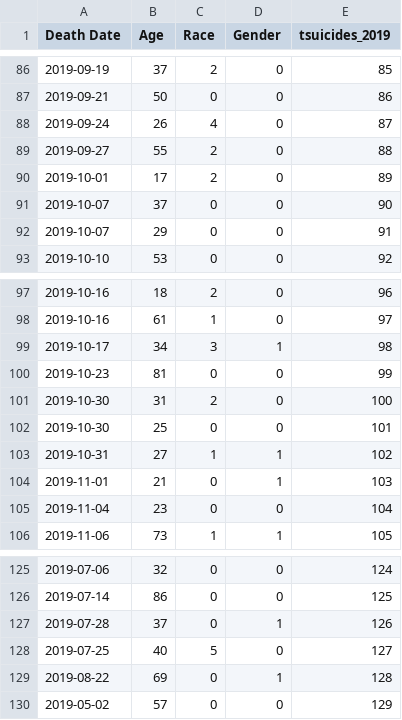
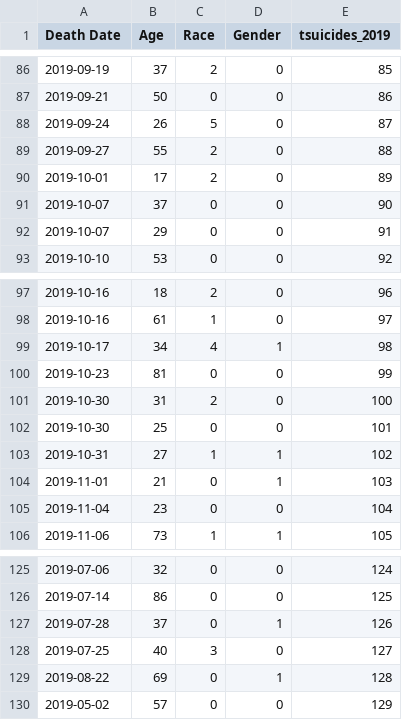
Before and after one commit to haalbright/Data-Science, a CSV file: sDeaths2019_count.csv, drawn as a sheet; only a part is shown, gaps mark what is left out; the diff covers the shown part only.

```diff
--- a/sDeaths2019_count.csv
+++ b/sDeaths2019_count.csv
@@ -87,3 +87,3 @@ Death Date,Age,Race,Gender,tsuicides_2019
 2019-09-21,50,0,0,86
-2019-09-24,26,4,0,87
+2019-09-24,26,5,0,87
 2019-09-27,55,2,0,88
@@ -98,3 +98,3 @@ Death Date,Age,Race,Gender,tsuicides_2019
 2019-10-16,61,1,0,97
-2019-10-17,34,3,1,98
+2019-10-17,34,4,1,98
 2019-10-23,81,0,0,99
@@ -127,3 +127,3 @@ Death Date,Age,Race,Gender,tsuicides_2019
 2019-07-28,37,0,1,126
-2019-07-25,40,5,0,127
+2019-07-25,40,3,0,127
 2019-08-22,69,0,1,128
```
Also changed, not shown: 7 edited cells elsewhere in this file, sDeaths2020_count.csv, 1 other file.
